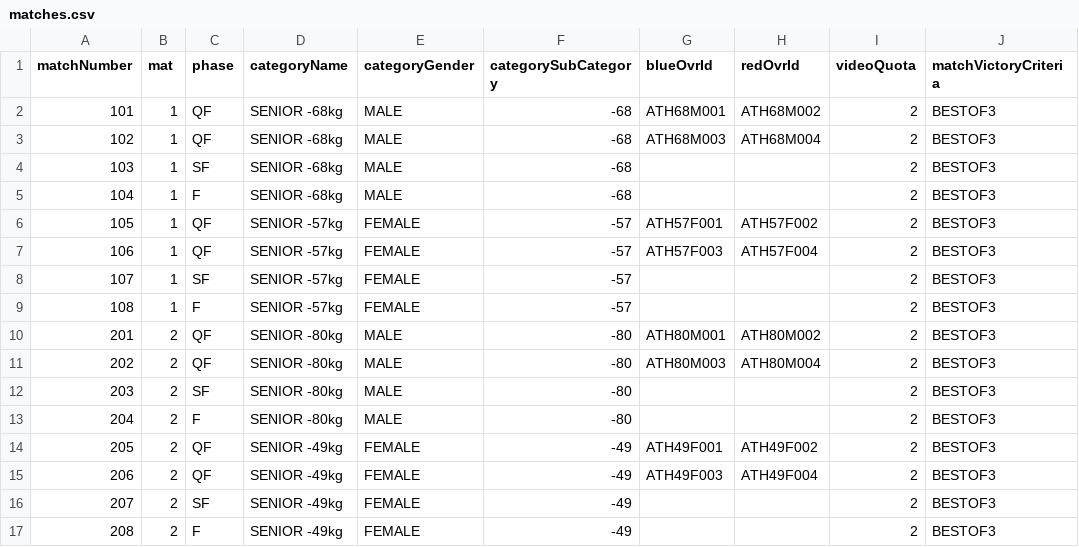
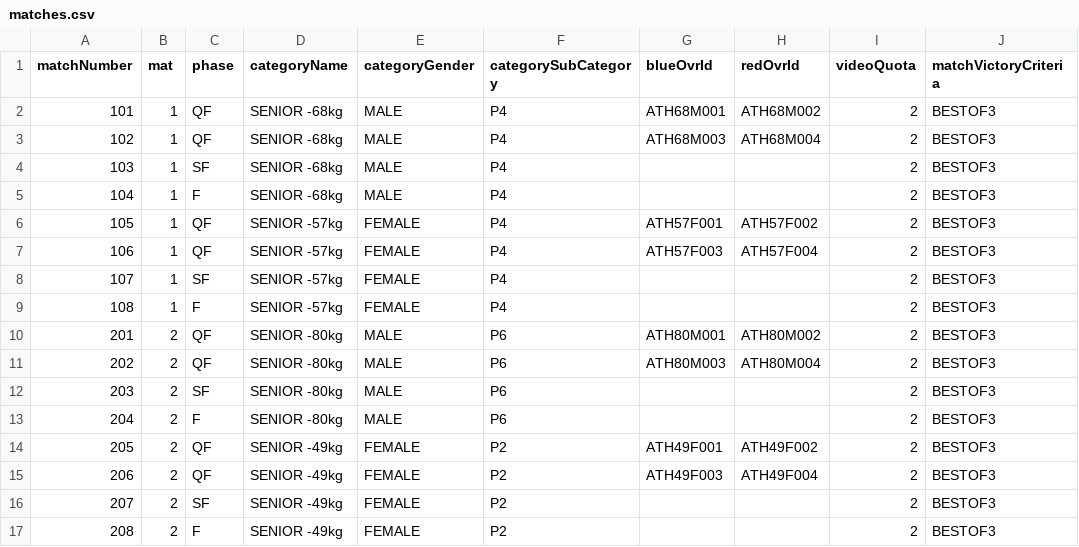
Before and after one commit to AlPazos/WT-OVR-Bridge, a CSV file: src/main/resources/matches.csv, drawn as a sheet; only a part is shown; the diff names each change by its address in the sheet, - before the commit and + after, or states it on an @@ line.

```diff
--- a/src/main/resources/matches.csv
+++ b/src/main/resources/matches.csv
-F2:F5 (categorySubCategory): -68
+F2:F5 (categorySubCategory): P4
-F6:F9 (categorySubCategory): -57
+F6:F9 (categorySubCategory): P4
-F10:F13 (categorySubCategory): -80
+F10:F13 (categorySubCategory): P6
-F14:F17 (categorySubCategory): -49
+F14:F17 (categorySubCategory): P2
```
Also changed, not shown: 1 other file.
